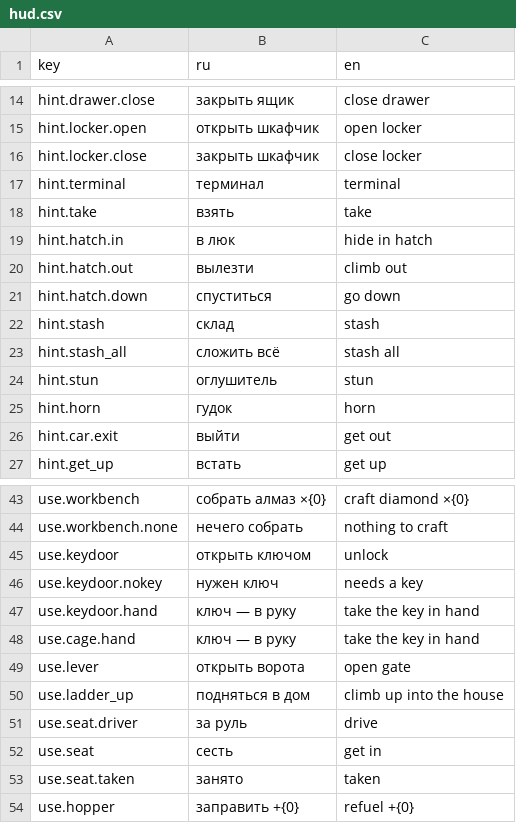
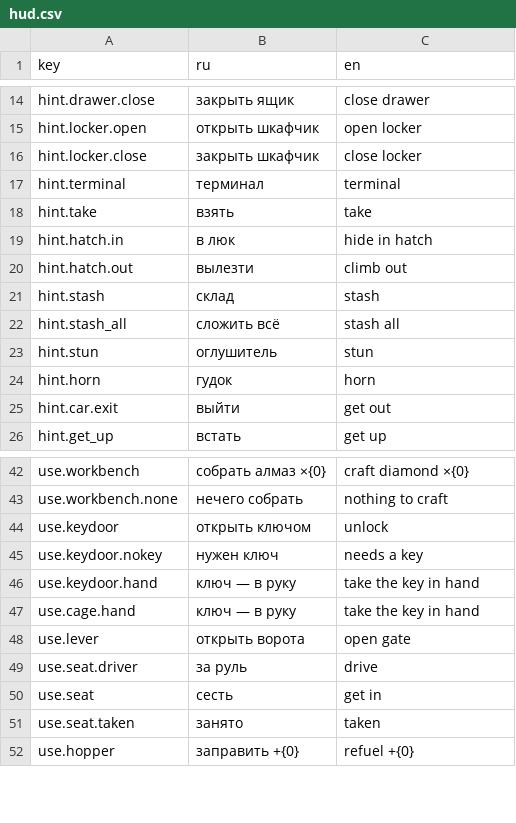
Before and after one commit to ZhukovskyGamesStudio/Untitled-stels-game, a CSV file: Assets/_Game/Resources/Strings/hud.csv, drawn as a sheet; only a part is shown, gaps mark what is left out.

```diff
--- a/Assets/_Game/Resources/Strings/hud.csv
+++ b/Assets/_Game/Resources/Strings/hud.csv
@@ -20,3 +20,2 @@ hint.hatch.in,в люк,hide in hatch
 hint.hatch.out,вылезти,climb out
-hint.hatch.down,спуститься,go down
 hint.stash,склад,stash
@@ -49,3 +48,2 @@ use.cage.hand,ключ — в руку,take the key in hand
 use.lever,открыть ворота,open gate
-use.ladder_up,подняться в дом,climb up into the house
 use.seat.driver,за руль,drive
```
Also changed, not shown: 51 other files.
